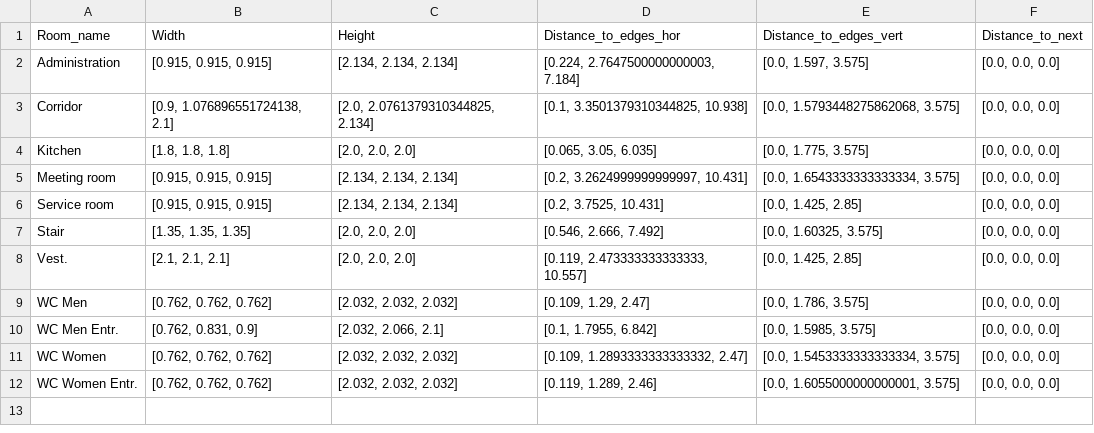
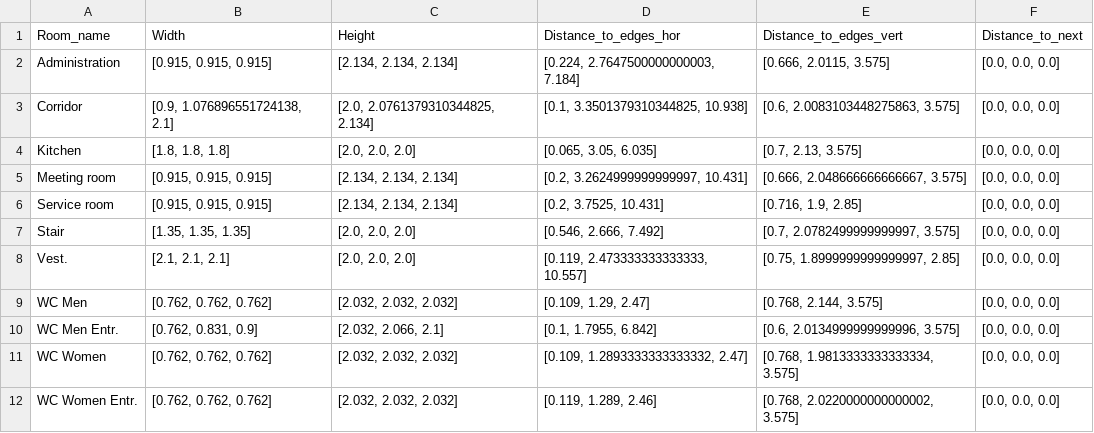
Before and after one commit to ehtick/Revit-super-constraints, a CSV file: data/tables/doors_report_roomname.csv, drawn as a sheet.

```diff
--- a/data/tables/doors_report_roomname.csv
+++ b/data/tables/doors_report_roomname.csv
@@ -1,12 +1,12 @@
 Room_name,Width,Height,Distance_to_edges_hor,Distance_to_edges_vert,Distance_to_next
-Administration,"[0.915, 0.915, 0.915]","[2.134, 2.134, 2.134]","[0.224, 2.7647500000000003, 7.184]","[0.0, 1.597, 3.575]","[0.0, 0.0, 0.0]"
-Corridor,"[0.9, 1.076896551724138, 2.1]","[2.0, 2.0761379310344825, 2.134]","[0.1, 3.3501379310344825, 10.938]","[0.0, 1.5793448275862068, 3.575]","[0.0, 0.0, 0.0]"
-Kitchen,"[1.8, 1.8, 1.8]","[2.0, 2.0, 2.0]","[0.065, 3.05, 6.035]","[0.0, 1.775, 3.575]","[0.0, 0.0, 0.0]"
-Meeting room,"[0.915, 0.915, 0.915]","[2.134, 2.134, 2.134]","[0.2, 3.2624999999999997, 10.431]","[0.0, 1.6543333333333334, 3.575]","[0.0, 0.0, 0.0]"
-Service room,"[0.915, 0.915, 0.915]","[2.134, 2.134, 2.134]","[0.2, 3.7525, 10.431]","[0.0, 1.425, 2.85]","[0.0, 0.0, 0.0]"
-Stair,"[1.35, 1.35, 1.35]","[2.0, 2.0, 2.0]","[0.546, 2.666, 7.492]","[0.0, 1.60325, 3.575]","[0.0, 0.0, 0.0]"
-Vest.,"[2.1, 2.1, 2.1]","[2.0, 2.0, 2.0]","[0.119, 2.473333333333333, 10.557]","[0.0, 1.425, 2.85]","[0.0, 0.0, 0.0]"
-WC Men,"[0.762, 0.762, 0.762]","[2.032, 2.032, 2.032]","[0.109, 1.29, 2.47]","[0.0, 1.786, 3.575]","[0.0, 0.0, 0.0]"
-WC Men Entr.,"[0.762, 0.831, 0.9]","[2.032, 2.066, 2.1]","[0.1, 1.7955, 6.842]","[0.0, 1.5985, 3.575]","[0.0, 0.0, 0.0]"
-WC Women,"[0.762, 0.762, 0.762]","[2.032, 2.032, 2.032]","[0.109, 1.2893333333333332, 2.47]","[0.0, 1.5453333333333334, 3.575]","[0.0, 0.0, 0.0]"
-WC Women Entr.,"[0.762, 0.762, 0.762]","[2.032, 2.032, 2.032]","[0.119, 1.289, 2.46]","[0.0, 1.6055000000000001, 3.575]","[0.0, 0.0, 0.0]"
+Administration,"[0.915, 0.915, 0.915]","[2.134, 2.134, 2.134]","[0.224, 2.7647500000000003, 7.184]","[0.666, 2.0115, 3.575]","[0.0, 0.0, 0.0]"
+Corridor,"[0.9, 1.076896551724138, 2.1]","[2.0, 2.0761379310344825, 2.134]","[0.1, 3.3501379310344825, 10.938]","[0.6, 2.0083103448275863, 3.575]","[0.0, 0.0, 0.0]"
+Kitchen,"[1.8, 1.8, 1.8]","[2.0, 2.0, 2.0]","[0.065, 3.05, 6.035]","[0.7, 2.13, 3.575]","[0.0, 0.0, 0.0]"
+Meeting room,"[0.915, 0.915, 0.915]","[2.134, 2.134, 2.134]","[0.2, 3.2624999999999997, 10.431]","[0.666, 2.048666666666667, 3.575]","[0.0, 0.0, 0.0]"
+Service room,"[0.915, 0.915, 0.915]","[2.134, 2.134, 2.134]","[0.2, 3.7525, 10.431]","[0.716, 1.9, 2.85]","[0.0, 0.0, 0.0]"
+Stair,"[1.35, 1.35, 1.35]","[2.0, 2.0, 2.0]","[0.546, 2.666, 7.492]","[0.7, 2.0782499999999997, 3.575]","[0.0, 0.0, 0.0]"
+Vest.,"[2.1, 2.1, 2.1]","[2.0, 2.0, 2.0]","[0.119, 2.473333333333333, 10.557]","[0.75, 1.8999999999999997, 2.85]","[0.0, 0.0, 0.0]"
+WC Men,"[0.762, 0.762, 0.762]","[2.032, 2.032, 2.032]","[0.109, 1.29, 2.47]","[0.768, 2.144, 3.575]","[0.0, 0.0, 0.0]"
+WC Men Entr.,"[0.762, 0.831, 0.9]","[2.032, 2.066, 2.1]","[0.1, 1.7955, 6.842]","[0.6, 2.0134999999999996, 3.575]","[0.0, 0.0, 0.0]"
+WC Women,"[0.762, 0.762, 0.762]","[2.032, 2.032, 2.032]","[0.109, 1.2893333333333332, 2.47]","[0.768, 1.9813333333333334, 3.575]","[0.0, 0.0, 0.0]"
+WC Women Entr.,"[0.762, 0.762, 0.762]","[2.032, 2.032, 2.032]","[0.119, 1.289, 2.46]","[0.768, 2.0220000000000002, 3.575]","[0.0, 0.0, 0.0]"
```
Also changed, not shown: data/tables/doors_report_category.csv, data/tables/doors_report_family.csv, 16 other files.
